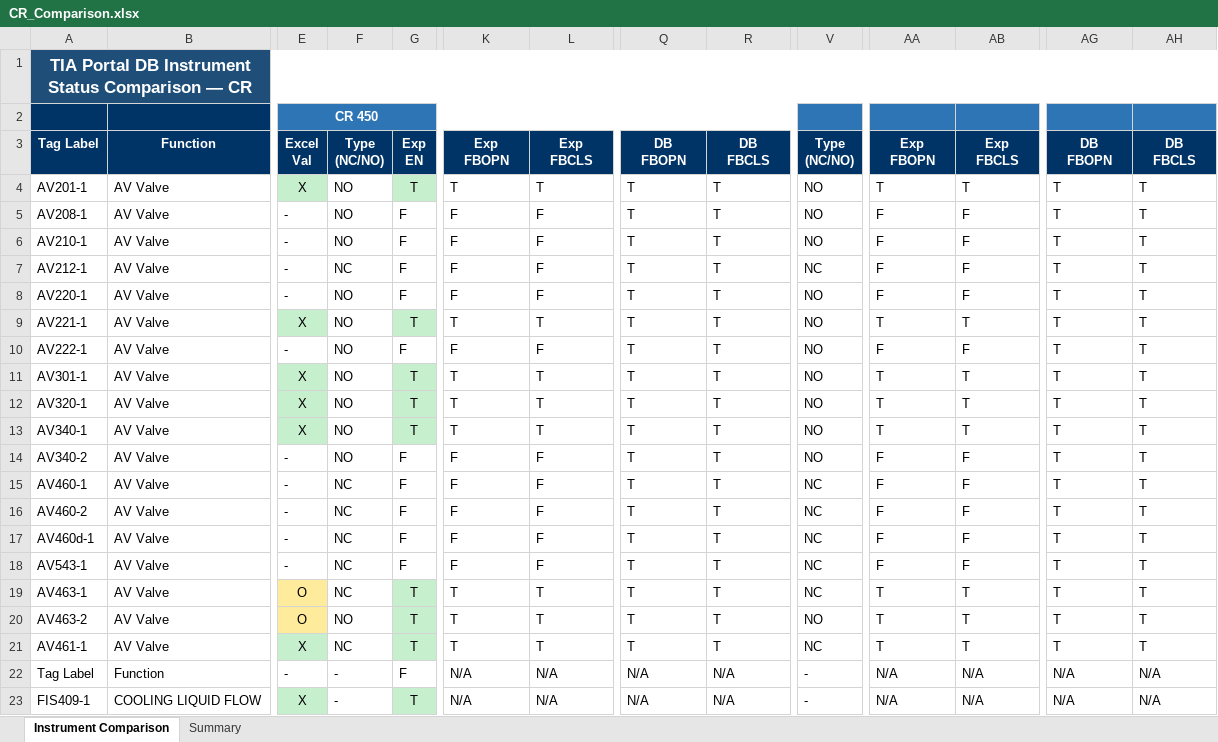
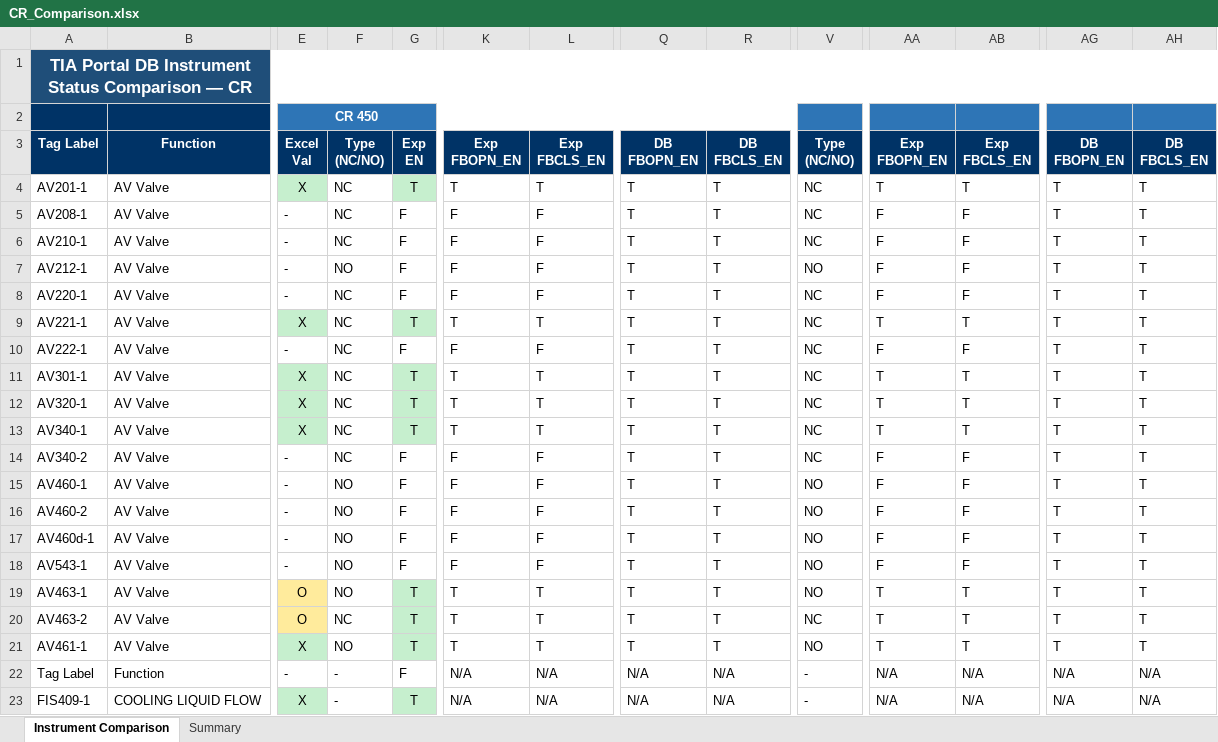
Before and after one commit to mahmudul0013/git_CodePlayground, an Excel workbook: CR_Comparison.xlsx, sheet Instrument Comparison, drawn as a sheet; only a part is shown, gaps mark what is left out; values as stored, in another font and other column widths than the file's, no borders; ↵ is a line break in a cell; the diff covers the shown part only; the diff names each change by its address in the sheet, - before the commit and + after, or states it on an @@ line.

```diff
--- a/CR_Comparison.xlsx (sheet Instrument Comparison)
+++ b/CR_Comparison.xlsx (sheet Instrument Comparison)
-K3: Exp ↵ FBOPN
+K3: Exp ↵ FBOPN_EN
-L3: Exp ↵ FBCLS
+L3: Exp ↵ FBCLS_EN
-Q3: DB ↵ FBOPN
+Q3: DB ↵ FBOPN_EN
-R3: DB ↵ FBCLS
+R3: DB ↵ FBCLS_EN
-AA3: Exp ↵ FBOPN
+AA3: Exp ↵ FBOPN_EN
-AB3: Exp ↵ FBCLS
+AB3: Exp ↵ FBCLS_EN
-AG3: DB ↵ FBOPN
+AG3: DB ↵ FBOPN_EN
-AH3: DB ↵ FBCLS
+AH3: DB ↵ FBCLS_EN
-F4:F6: NO
+F4:F6: NC
-V4:V6: NO
+V4:V6: NC
-F7: NC
+F7: NO
-V7: NC
+V7: NO
-F8:F14: NO
+F8:F14: NC
-V8:V14: NO
+V8:V14: NC
-F15:F19: NC
+F15:F19: NO
-V15:V19: NC
+V15:V19: NO
-F20: NO
+F20: NC
-V20: NO
+V20: NC
-F21: NC
+F21: NO
-V21: NC
+V21: NO
```
Also changed, not shown: 66 edited cells elsewhere in this sheet, Brew_Comparison.xlsx, Clara_Comparison.xlsx, 3 other files.
